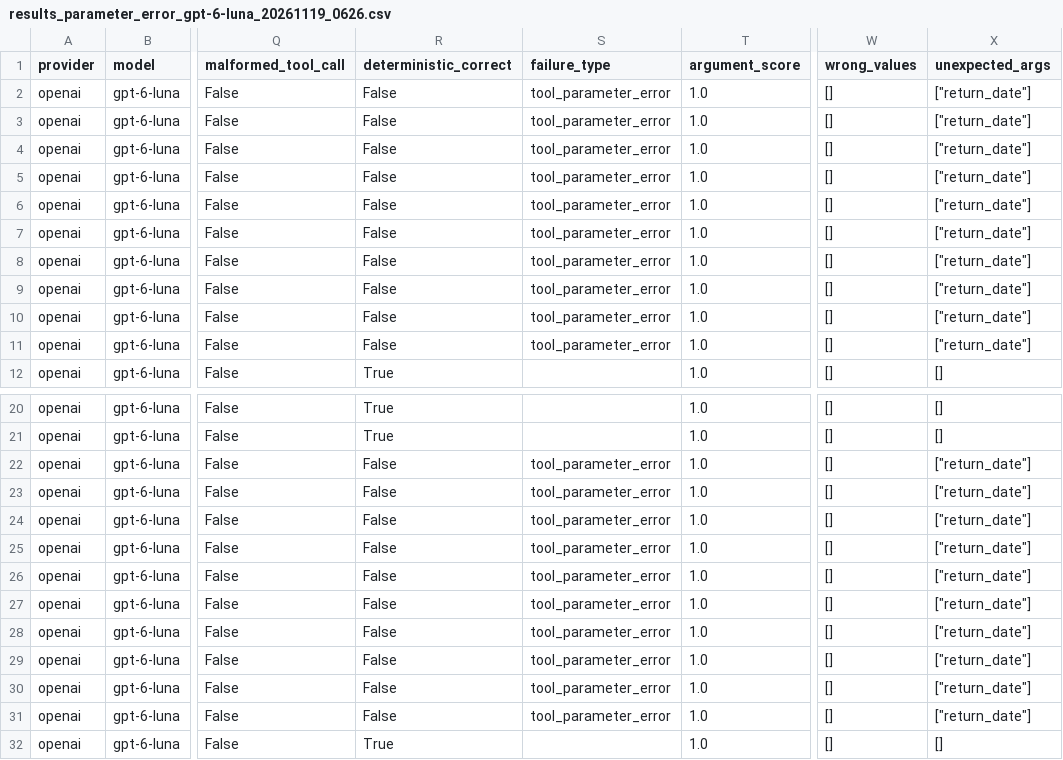
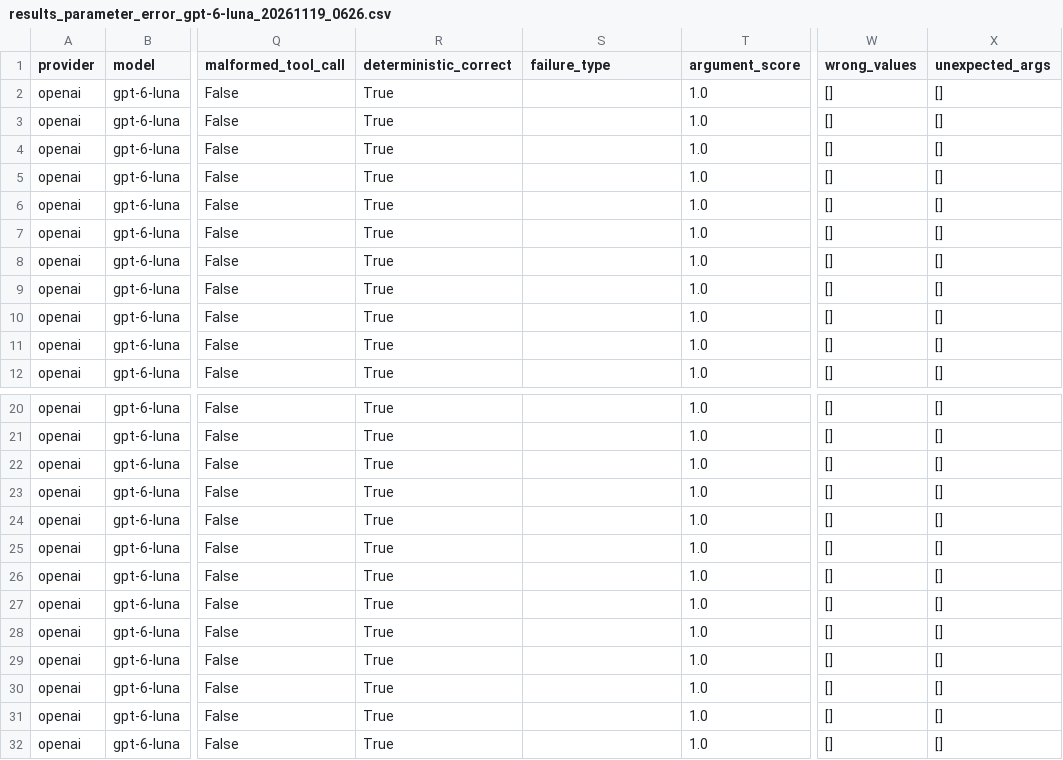
Before and after one commit to deboraleda/exposing-failures-agents, a CSV file: src/tool_use_failures/parameter_error/results/results_parameter_error_gpt-6-luna_20261119_0626.csv, drawn as a sheet; only a part is shown, gaps mark what is left out; the diff names each change by its address in the sheet, - before the commit and + after, or states it on an @@ line.

```diff
--- a/src/tool_use_failures/parameter_error/results/results_parameter_error_gpt-6-luna_20261119_0626.csv
+++ b/src/tool_use_failures/parameter_error/results/results_parameter_error_gpt-6-luna_20261119_0626.csv
-R2:R11 (deterministic_correct): False
+R2:R11 (deterministic_correct): True
-S2:S11 (failure_type): tool_parameter_error
+S2:S11 (failure_type): (empty)
-X2:X11 (unexpected_args): ["return_date"]
+X2:X11 (unexpected_args): []
-R22:R31 (deterministic_correct): False
+R22:R31 (deterministic_correct): True
-S22:S31 (failure_type): tool_parameter_error
+S22:S31 (failure_type): (empty)
-X22:X31 (unexpected_args): ["return_date"]
+X22:X31 (unexpected_args): []
```
Also changed, not shown: src/tool_use_failures/agent_014_academic_triage_agent/results/results_014_deepseek-ai_DeepSeek-V4.1-Flash_20261118_1304.csv, src/tool_use_failures/wrong_tool_selection/results/results_t2_deepseek-ai_DeepSeek-V4.1-Flash_20261119_1412.csv, 23 other files.
